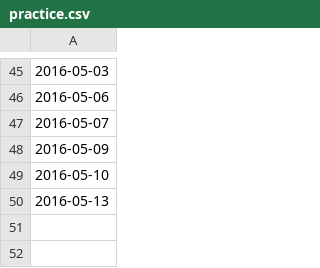
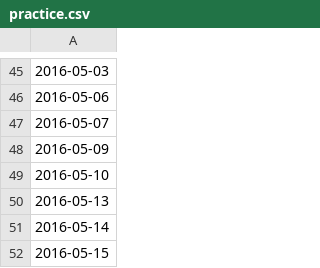
Before and after one commit to ashtanga/ashtanga.github.io, a CSV file: practice.csv, drawn as a sheet; only a part is shown, gaps mark what is left out; the diff names each change by its address in the sheet, - before the commit and + after, or states it on an @@ line.

Commit message:
Update practice.csv

```diff
--- a/practice.csv
+++ b/practice.csv
+row 51: 2016-05-14
+row 52: 2016-05-15
```
